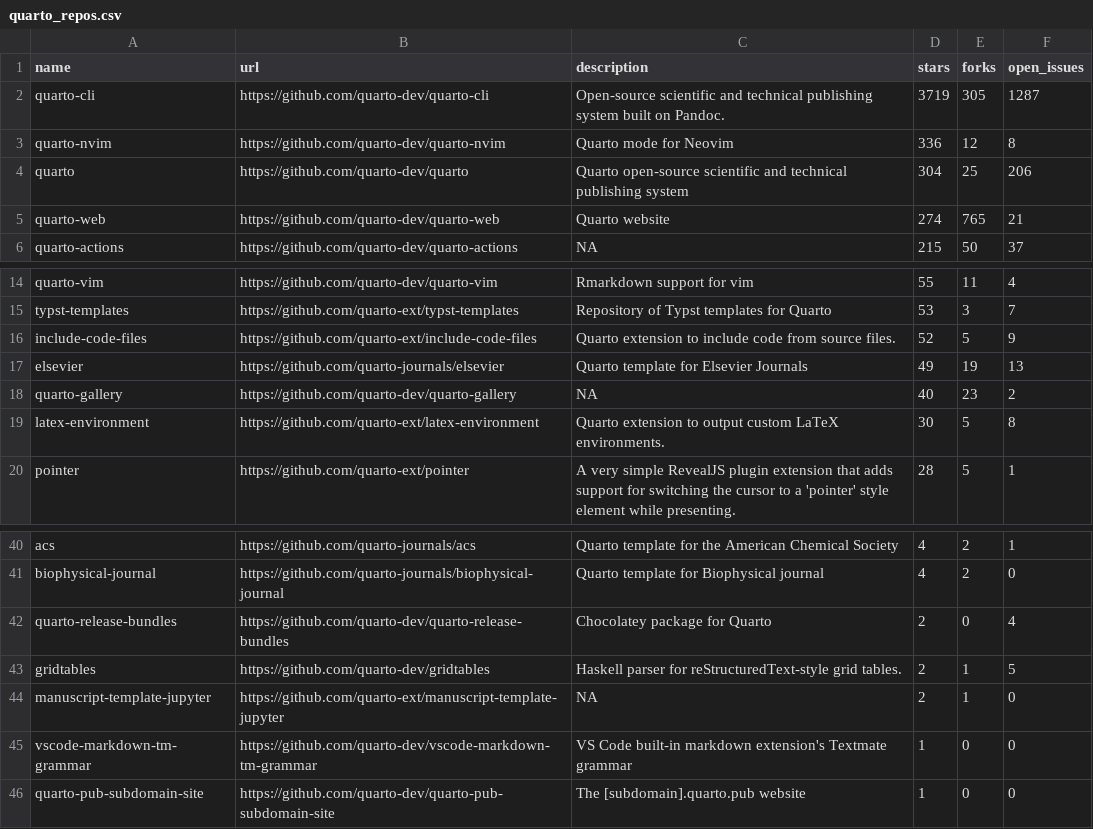
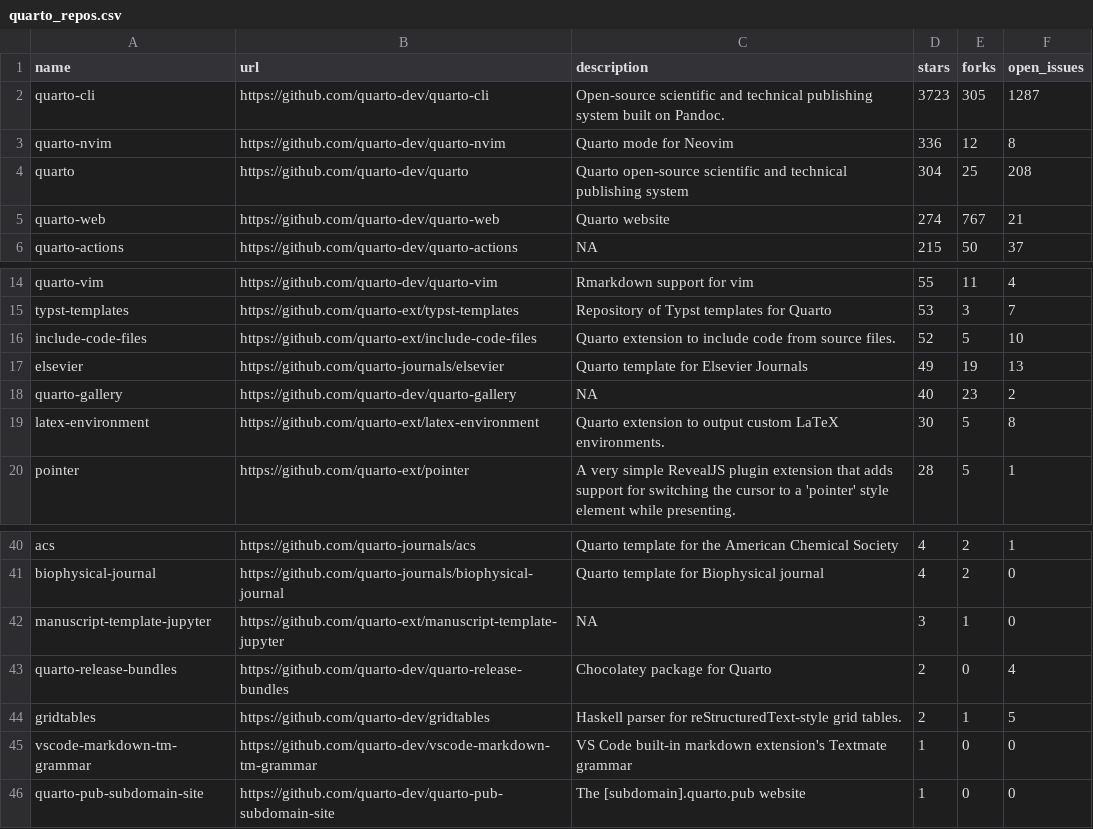
Before and after one commit to mablan/sandbox, a CSV file: 01-monitoring-quarto-repos/quarto_repos.csv, drawn as a sheet; only a part is shown, gaps mark what is left out.

```diff
--- a/01-monitoring-quarto-repos/quarto_repos.csv
+++ b/01-monitoring-quarto-repos/quarto_repos.csv
@@ -1,6 +1,6 @@
 name,url,description,stars,forks,open_issues
-quarto-cli,https://github.com/quarto-dev/quarto-cli,Open-source scientific and technical publishing system built on Pandoc.,3719,305,1287
+quarto-cli,https://github.com/quarto-dev/quarto-cli,Open-source scientific and technical publishing system built on Pandoc.,3723,305,1287
 quarto-nvim,https://github.com/quarto-dev/quarto-nvim,Quarto mode for Neovim,336,12,8
-quarto,https://github.com/quarto-dev/quarto,Quarto open-source scientific and technical publishing system,304,25,206
-quarto-web,https://github.com/quarto-dev/quarto-web,Quarto website,274,765,21
+quarto,https://github.com/quarto-dev/quarto,Quarto open-source scientific and technical publishing system,304,25,208
+quarto-web,https://github.com/quarto-dev/quarto-web,Quarto website,274,767,21
 quarto-actions,https://github.com/quarto-dev/quarto-actions,NA,215,50,37
@@ -15,3 +15,3 @@ quarto-vim,https://github.com/quarto-dev/quarto-vim,Rmarkdown support for vim,55
 typst-templates,https://github.com/quarto-ext/typst-templates,Repository of Typst templates for Quarto,53,3,7
-include-code-files,https://github.com/quarto-ext/include-code-files,Quarto extension to include code from source files.,52,5,9
+include-code-files,https://github.com/quarto-ext/include-code-files,Quarto extension to include code from source files.,52,5,10
 elsevier,https://github.com/quarto-journals/elsevier,Quarto template for Elsevier Journals,49,19,13
@@ -41,5 +41,5 @@ acs,https://github.com/quarto-journals/acs,Quarto template for the American Chem
 biophysical-journal,https://github.com/quarto-journals/biophysical-journal,Quarto template for Biophysical journal,4,2,0
+manuscript-template-jupyter,https://github.com/quarto-ext/manuscript-template-jupyter,NA,3,1,0
 quarto-release-bundles,https://github.com/quarto-dev/quarto-release-bundles,Chocolatey package for Quarto,2,0,4
 gridtables,https://github.com/quarto-dev/gridtables,Haskell parser for reStructuredText-style grid tables.,2,1,5
-manuscript-template-jupyter,https://github.com/quarto-ext/manuscript-template-jupyter,NA,2,1,0
 vscode-markdown-tm-grammar,https://github.com/quarto-dev/vscode-markdown-tm-grammar,VS Code built-in markdown extension's Textmate grammar,1,0,0
```
Also changed, not shown: 1 other file.
